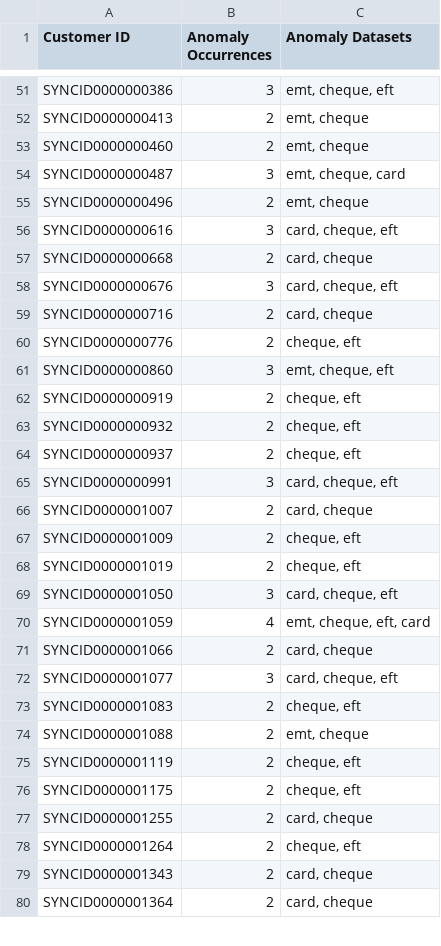
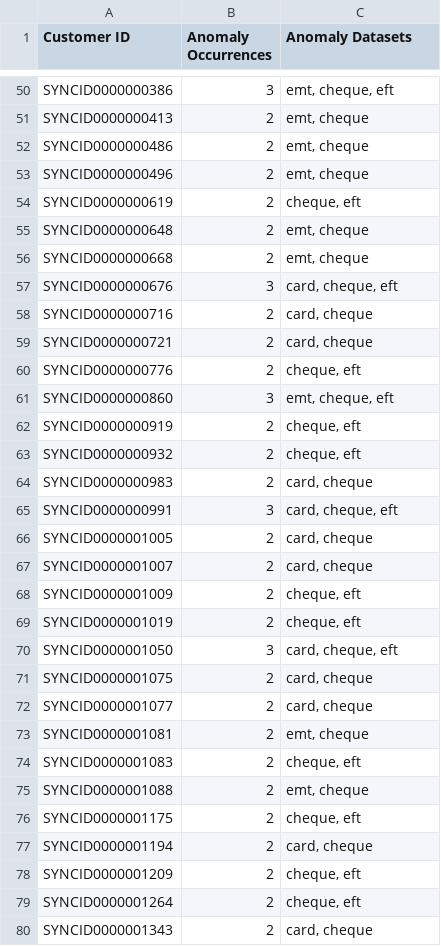
Before and after one commit to Kevlar-sudo/IMI_Big_Data_and_AI_Competition, a CSV file: final_outliers_with_sources.csv, drawn as a sheet; only a part is shown, gaps mark what is left out; the shorter side is filled out with more unchanged rows; the diff covers the shown part only.

```diff
--- a/final_outliers_with_sources.csv
+++ b/final_outliers_with_sources.csv
@@ -52,9 +51,10 @@ SYNCID0000000386,3,"emt, cheque, eft"
 SYNCID0000000413,2,"emt, cheque"
-SYNCID0000000460,2,"emt, cheque"
-SYNCID0000000487,3,"emt, cheque, card"
+SYNCID0000000486,2,"emt, cheque"
 SYNCID0000000496,2,"emt, cheque"
-SYNCID0000000616,3,"card, cheque, eft"
-SYNCID0000000668,2,"card, cheque"
+SYNCID0000000619,2,"cheque, eft"
+SYNCID0000000648,2,"emt, cheque"
+SYNCID0000000668,2,"emt, cheque"
 SYNCID0000000676,3,"card, cheque, eft"
 SYNCID0000000716,2,"card, cheque"
+SYNCID0000000721,2,"card, cheque"
 SYNCID0000000776,2,"cheque, eft"
@@ -63,4 +63,5 @@ SYNCID0000000919,2,"cheque, eft"
 SYNCID0000000932,2,"cheque, eft"
-SYNCID0000000937,2,"cheque, eft"
+SYNCID0000000983,2,"card, cheque"
 SYNCID0000000991,3,"card, cheque, eft"
+SYNCID0000001005,2,"card, cheque"
 SYNCID0000001007,2,"card, cheque"
@@ -69,10 +70,10 @@ SYNCID0000001019,2,"cheque, eft"
 SYNCID0000001050,3,"card, cheque, eft"
-SYNCID0000001059,4,"emt, cheque, eft, card"
-SYNCID0000001066,2,"card, cheque"
-SYNCID0000001077,3,"card, cheque, eft"
+SYNCID0000001075,2,"card, cheque"
+SYNCID0000001077,2,"card, cheque"
+SYNCID0000001081,2,"emt, cheque"
 SYNCID0000001083,2,"cheque, eft"
 SYNCID0000001088,2,"emt, cheque"
-SYNCID0000001119,2,"cheque, eft"
 SYNCID0000001175,2,"cheque, eft"
-SYNCID0000001255,2,"card, cheque"
+SYNCID0000001194,2,"card, cheque"
+SYNCID0000001209,2,"cheque, eft"
 SYNCID0000001264,2,"cheque, eft"
```
Also changed, not shown: 10 added rows, 15 removed rows and 27 edited cells elsewhere in this file, final_outliers_with_kyc.csv, 3 other files.
